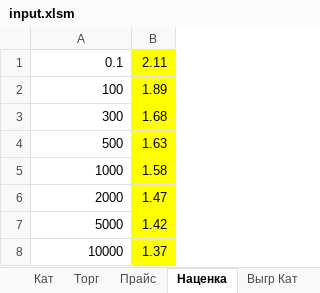
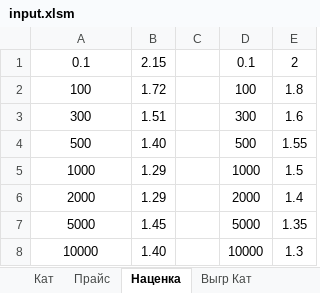
Before and after one commit to tonkix/Parser_bot, an Excel workbook: input_data/input.xlsm, sheet Наценка, drawn as a sheet; values as stored, in another font and other column widths than the file's, no borders; removed rows and columns are numbered as before the commit, all else as after; the diff names each change by its address in the sheet, - before the commit and + after, or states it on an @@ line.

```diff
--- a/input_data/input.xlsm (sheet Наценка)
+++ b/input_data/input.xlsm (sheet Наценка)
-sheet tab: Торг
-column B, rows 1-8: 2.11 | 1.89 | 1.68 | 1.63 | 1.58 | 1.47 | 1.42 | 1.37
+column B, rows 1-8: 2.15 | 1.72 | 1.51 | 1.40 | 1.29 | 1.29 | 1.45 | 1.40
+column C, empty
+column D, rows 1-8: 0.1 | 100 | 300 | 500 | 1000 | 2000 | 5000 | 10000
+column E, rows 1-8: 2 | 1.8 | 1.6 | 1.55 | 1.5 | 1.4 | 1.35 | 1.3
-A1:A8 alignment: right
+A1:A8 alignment: center
```
Also changed, not shown: sheet Прайс, sheet Кат, sheet Выгр Кат, sheet Ссылки, other sheet tabs, charts or pictures, output_data/output.xlsx, 2 other files.
